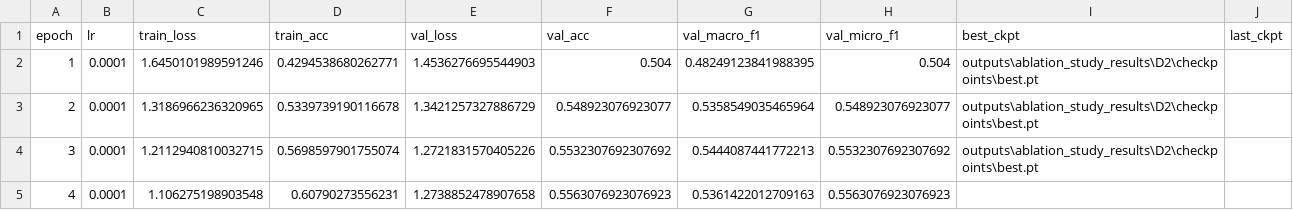
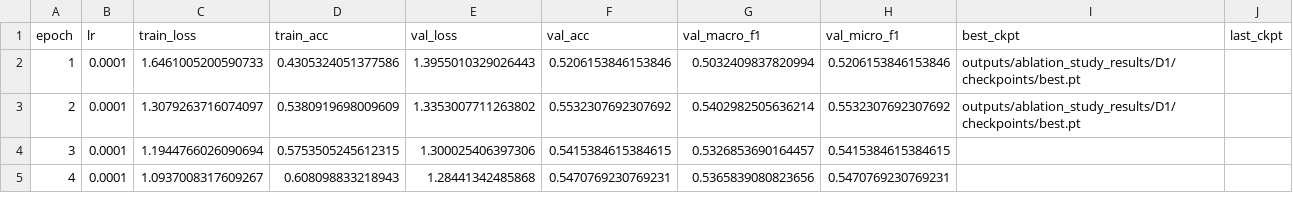
Before and after one commit to dzhou20/IPEO-SwissIMAGE-MMLearning, a CSV file: ablation_study_results/D1/metrics.csv, drawn as a sheet; only a part is shown; the diff covers the shown part only.

```diff
--- a/ablation_study_results/D1/metrics.csv
+++ b/ablation_study_results/D1/metrics.csv
@@ -1,5 +1,5 @@
 epoch,lr,train_loss,train_acc,val_loss,val_acc,val_macro_f1,val_micro_f1,best_ckpt,last_ckpt
-1,0.0001,1.6450101989591246,0.4294538680262771,1.4536276695544903,0.504,0.48249123841988395,0.504,outputs\ablation_study_results\D2\checkpoints\best.pt,
-2,0.0001,1.3186966236320965,0.5339739190116678,1.3421257327886729,0.548923076923077,0.5358549035465964,0.548923076923077,outputs\ablation_study_results\D2\checkpoints\best.pt,
-3,0.0001,1.2112940810032715,0.5698597901755074,1.2721831570405226,0.5532307692307692,0.5444087441772213,0.5532307692307692,outputs\ablation_study_results\D2\checkpoints\best.pt,
-4,0.0001,1.106275198903548,0.60790273556231,1.2738852478907658,0.5563076923076923,0.5361422012709163,0.5563076923076923,,
+1,0.0001,1.6461005200590733,0.4305324051377586,1.3955010329026443,0.5206153846153846,0.5032409837820994,0.5206153846153846,outputs/ablation_study_results/D1/checkpoints/best.pt,
+2,0.0001,1.3079263716074097,0.5380919698009609,1.3353007711263802,0.5532307692307692,0.5402982505636214,0.5532307692307692,outputs/ablation_study_results/D1/checkpoints/best.pt,
+3,0.0001,1.1944766026090694,0.5753505245612315,1.300025406397306,0.5415384615384615,0.5326853690164457,0.5415384615384615,,
+4,0.0001,1.0937008317609267,0.608098833218943,1.28441342485868,0.5470769230769231,0.5365839080823656,0.5470769230769231,,
```
Also changed, not shown: 169 edited cells elsewhere in this file, ablation_study_results/D1/confusion_matrix.csv, ablation_study_results/D2/confusion_matrix.csv, 38 other files.
